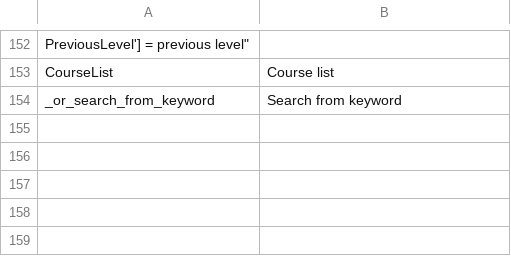
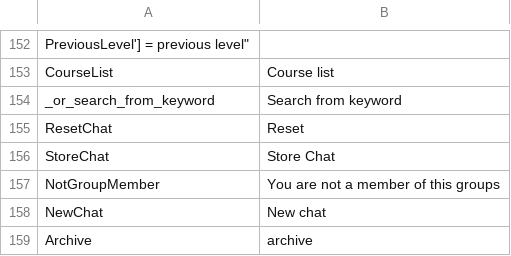
Before and after one commit to zefredz/claroline, a CSV file: claroline/admin/xtra/sdk/lang/mla_conversion_17_to_18.csv, drawn as a sheet; only a part is shown, gaps mark what is left out.

Commit message:
l10n chat completed

```diff
--- a/claroline/admin/xtra/sdk/lang/mla_conversion_17_to_18.csv
+++ b/claroline/admin/xtra/sdk/lang/mla_conversion_17_to_18.csv
@@ -154 +154,6 @@
 "_or_search_from_keyword";"Search from keyword"
+"ResetChat";"Reset"
+"StoreChat";"Store Chat"
+"NotGroupMember";"You are not a member of this groups"
+"NewChat";"New chat"
+"Archive";"archive"
```
Also changed, not shown: 2 other files.
